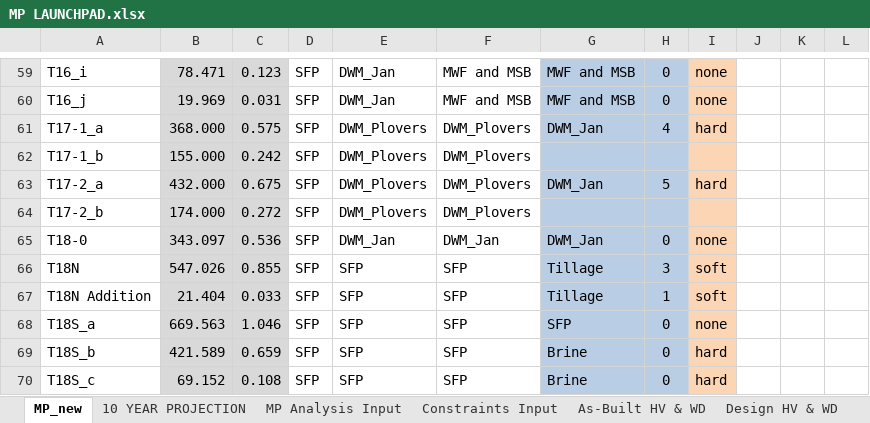
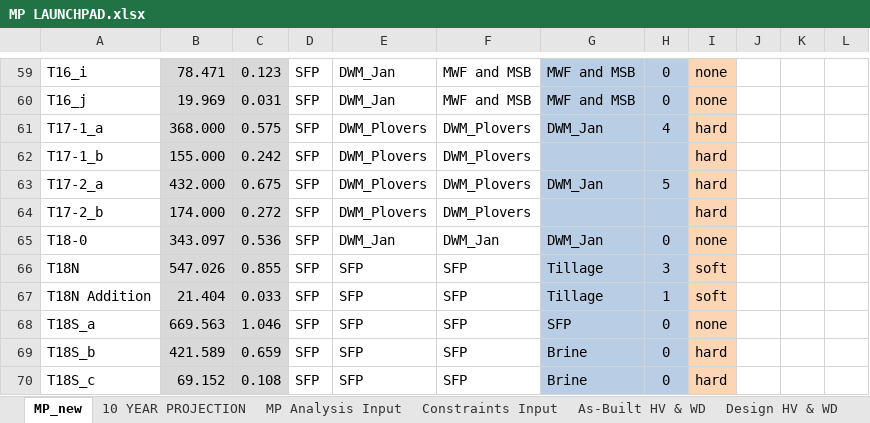
Before and after one commit to jwbannister/master_proj, an Excel workbook: MP LAUNCHPAD.xlsx, sheet MP_new, drawn as a sheet; only a part is shown, gaps mark what is left out; values as stored, in another font and other column widths than the file's, no borders; charts and pictures not drawn; the diff names each change by its address in the sheet, - before the commit and + after, or states it on an @@ line.

```diff
--- a/MP LAUNCHPAD.xlsx (sheet MP_new)
+++ b/MP LAUNCHPAD.xlsx (sheet MP_new)
-I62: (empty)
+I62: hard
-I64: (empty)
+I64: hard
```
Also changed, not shown: sheet As-Built HV & WD, sheet MP Analysis Input, sheet Design HV & WD, formulas that keep their value, charts or pictures, 1 other file.
